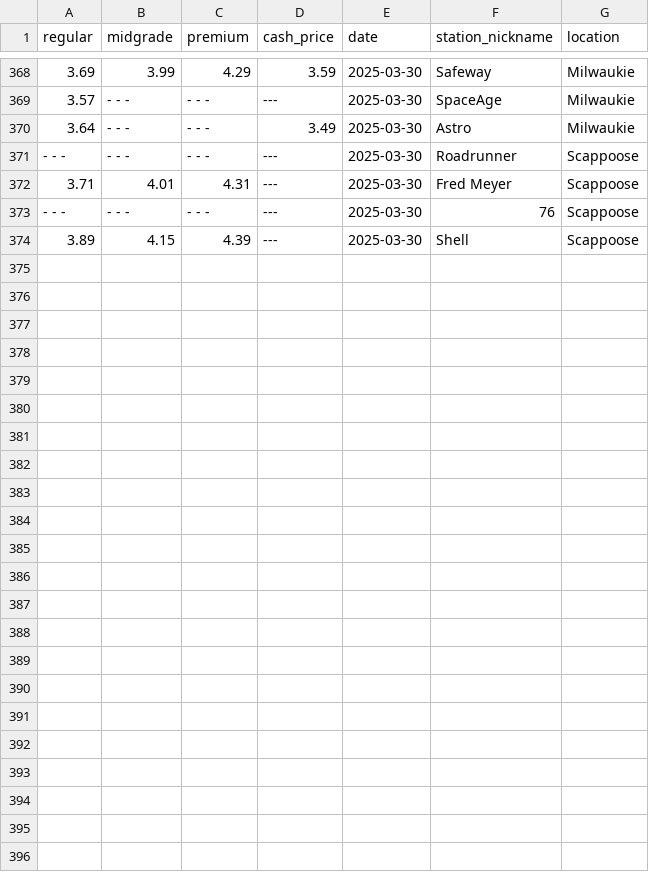
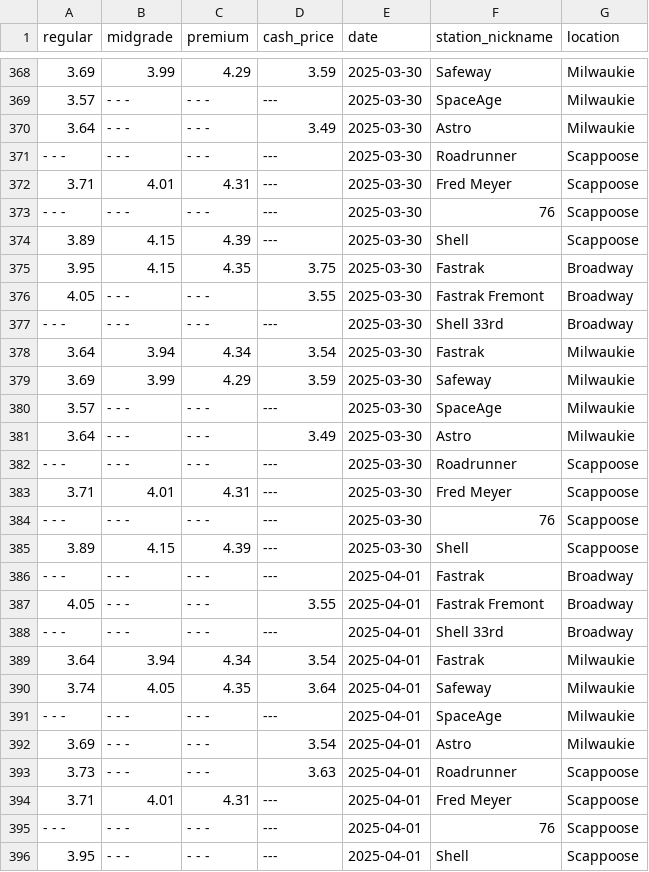
Before and after one commit to codegard4/FuelPriceTracker, a CSV file: gas_prices.csv, drawn as a sheet; only a part is shown, gaps mark what is left out.

Commit message:
4/1

```diff
--- a/gas_prices.csv
+++ b/gas_prices.csv
@@ -374 +374,23 @@ regular,midgrade,premium,cash_price,date,station_nickname,location
 3.89,4.15,4.39,---,2025-03-30,Shell,Scappoose
+3.95,4.15,4.35,3.75,2025-03-30,Fastrak,Broadway
+4.05,- - -,- - -,3.55,2025-03-30,Fastrak Fremont,Broadway
+- - -,- - -,- - -,---,2025-03-30,Shell 33rd,Broadway
+3.64,3.94,4.34,3.54,2025-03-30,Fastrak,Milwaukie
+3.69,3.99,4.29,3.59,2025-03-30,Safeway,Milwaukie
+3.57,- - -,- - -,---,2025-03-30,SpaceAge,Milwaukie
+3.64,- - -,- - -,3.49,2025-03-30,Astro,Milwaukie
+- - -,- - -,- - -,---,2025-03-30,Roadrunner,Scappoose
+3.71,4.01,4.31,---,2025-03-30,Fred Meyer,Scappoose
+- - -,- - -,- - -,---,2025-03-30,76,Scappoose
+3.89,4.15,4.39,---,2025-03-30,Shell,Scappoose
+- - -,- - -,- - -,---,2025-04-01,Fastrak,Broadway
+4.05,- - -,- - -,3.55,2025-04-01,Fastrak Fremont,Broadway
+- - -,- - -,- - -,---,2025-04-01,Shell 33rd,Broadway
+3.64,3.94,4.34,3.54,2025-04-01,Fastrak,Milwaukie
+3.74,4.05,4.35,3.64,2025-04-01,Safeway,Milwaukie
+- - -,- - -,- - -,---,2025-04-01,SpaceAge,Milwaukie
+3.69,- - -,- - -,3.54,2025-04-01,Astro,Milwaukie
+3.73,- - -,- - -,3.63,2025-04-01,Roadrunner,Scappoose
+3.71,4.01,4.31,---,2025-04-01,Fred Meyer,Scappoose
+- - -,- - -,- - -,---,2025-04-01,76,Scappoose
+3.95,- - -,- - -,---,2025-04-01,Shell,Scappoose
```
